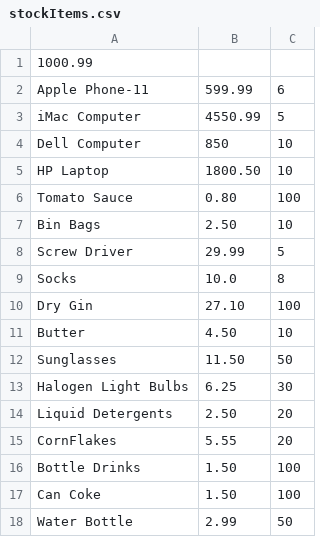
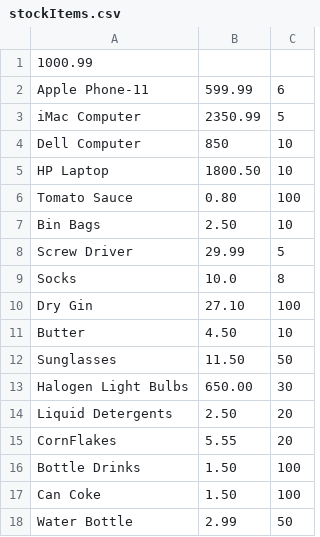
Before and after one commit to dewaledr/MParadigm-Projects, a CSV file: JavaProgs/stockItems.csv, drawn as a sheet; only a part is shown.

Commit message:
Finalized C and Java codes

```diff
--- a/JavaProgs/stockItems.csv
+++ b/JavaProgs/stockItems.csv
@@ -2,3 +2,3 @@
 Apple Phone-11,599.99,6
-iMac Computer,4550.99,5
+iMac Computer,2350.99,5
 Dell Computer, 850, 10
@@ -12,3 +12,3 @@ Butter, 4.50, 10
 Sunglasses, 11.50, 50
-Halogen Light Bulbs, 6.25, 30
+Halogen Light Bulbs, 650.00, 30
 Liquid Detergents, 2.50, 20
```
Also changed, not shown: 29 other files.
